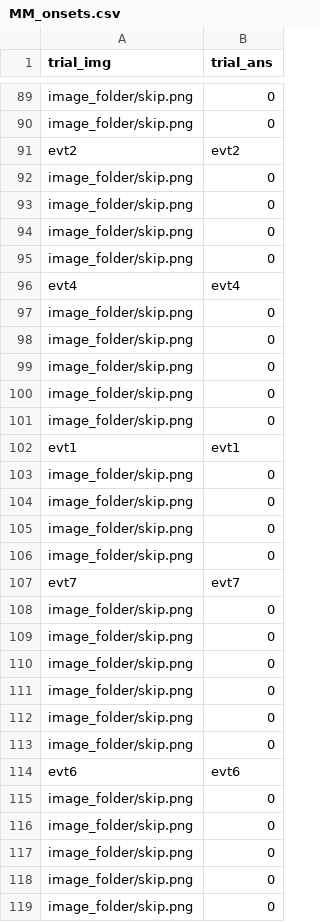
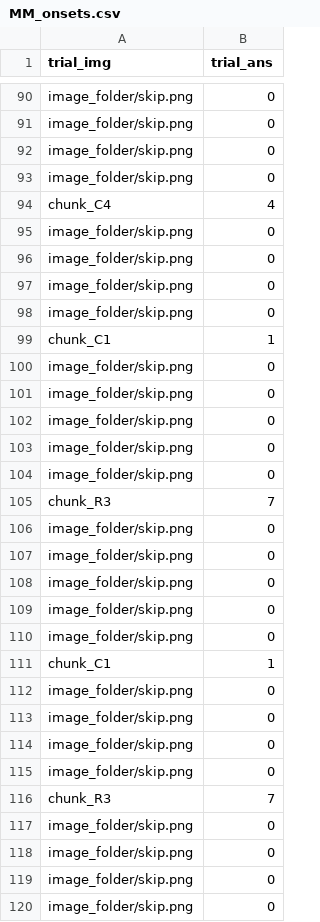
Before and after one commit to kmbond/RsaRemap, a CSV file: MM_onsets.csv, drawn as a sheet; only a part is shown, gaps mark what is left out; removed rows and columns are numbered as before the commit, all else as after; the diff covers the shown part only; the diff names each change by its address in the sheet, - before the commit and + after, or states it on an @@ line.

```diff
--- a/MM_onsets.csv
+++ b/MM_onsets.csv
-row 91: evt2 | evt2
+row 94: chunk_C4 | 4
-row 96: evt4 | evt4
+row 99: chunk_C1 | 1
-row 102: evt1 | evt1
+row 105: chunk_R3 | 7
-row 107: evt7 | evt7
+row 111: chunk_C1 | 1
-row 114: evt6 | evt6
+row 116: chunk_R3 | 7
```
Also changed, not shown: 35 added rows and 35 removed rows elsewhere in this file, 14 other files.
